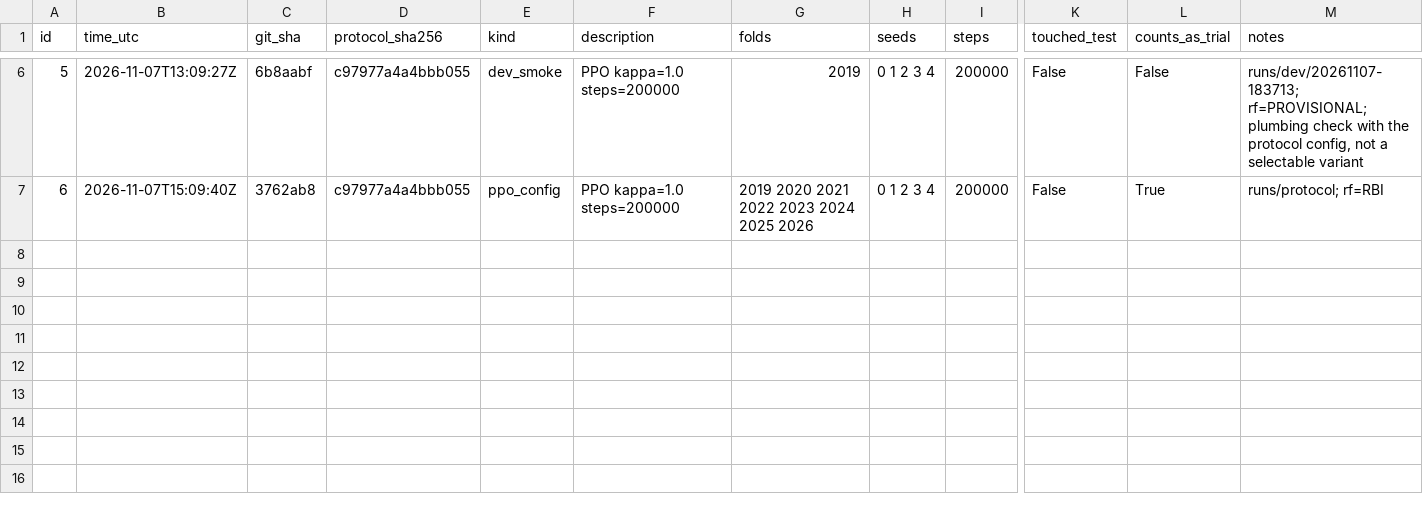
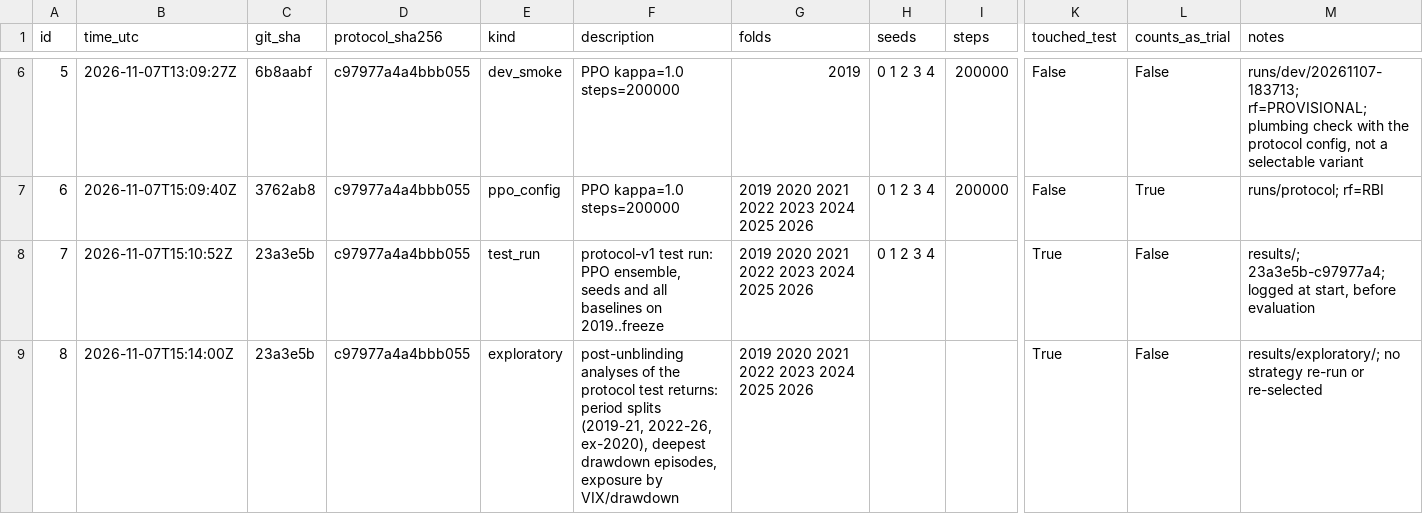
Before and after one commit to eshentials/Deep-RL-For-Dynamic-Portfolio-Strategy, a CSV file: ledger.csv, drawn as a sheet; only a part is shown, gaps mark what is left out; rows hold the shown columns only; the diff names each change by its address in the sheet, - before the commit and + after, or states it on an @@ line.

```diff
--- a/ledger.csv
+++ b/ledger.csv
+row 8: 7 | 2026-11-07T15:10:52Z | 23a3e5b | c97977a4a4bbb055 | test_run | protocol-v1 test run: PPO ensemble, seeds and all baselines on 2019..freeze | 2019 2020 2021 2022 2023 2024 2025 2026 | 0 1 2 3 4 |  | True | False | results/; 23a3e5b-c97977a4; logged at start, before evaluation
+row 9: 8 | 2026-11-07T15:14:00Z | 23a3e5b | c97977a4a4bbb055 | exploratory | post-unblinding analyses of the protocol test returns: period splits (2019-21, 2022-26, ex-2020), deepest drawdown episodes, exposure by VIX/drawdown | 2019 2020 2021 2022 2023 2024 2025 2026 |  |  | True | False | results/exploratory/; no strategy re-run or re-selected
```
Also changed, not shown: 30 other files.
